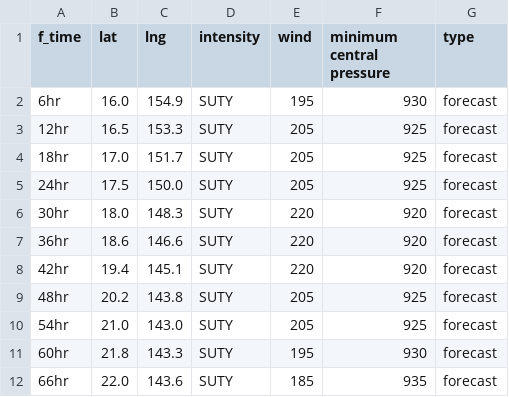
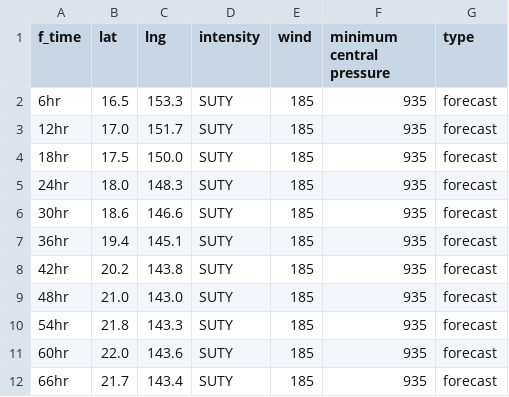
Before and after one commit to zax41006-bot/TC-Track, a CSV file: forecast_track_Q.csv, drawn as a sheet; only a part is shown; the diff covers the shown part only.

Commit message:
更新 forecast_track_Q.csv

```diff
--- a/forecast_track_Q.csv
+++ b/forecast_track_Q.csv
@@ -1,12 +1,12 @@
 f_time,lat,lng,intensity,wind,minimum central pressure,type
-6hr,16.0,154.9,SUTY,195,930,forecast
-12hr,16.5,153.3,SUTY,205,925,forecast
-18hr,17.0,151.7,SUTY,205,925,forecast
-24hr,17.5,150.0,SUTY,205,925,forecast
-30hr,18.0,148.3,SUTY,220,920,forecast
-36hr,18.6,146.6,SUTY,220,920,forecast
-42hr,19.4,145.1,SUTY,220,920,forecast
-48hr,20.2,143.8,SUTY,205,925,forecast
-54hr,21.0,143.0,SUTY,205,925,forecast
-60hr,21.8,143.3,SUTY,195,930,forecast
-66hr,22.0,143.6,SUTY,185,935,forecast
+6hr,16.5,153.3,SUTY,185,935,forecast
+12hr,17.0,151.7,SUTY,185,935,forecast
+18hr,17.5,150.0,SUTY,185,935,forecast
+24hr,18.0,148.3,SUTY,185,935,forecast
+30hr,18.6,146.6,SUTY,185,935,forecast
+36hr,19.4,145.1,SUTY,185,935,forecast
+42hr,20.2,143.8,SUTY,185,935,forecast
+48hr,21.0,143.0,SUTY,185,935,forecast
+54hr,21.8,143.3,SUTY,185,935,forecast
+60hr,22.0,143.6,SUTY,185,935,forecast
+66hr,21.7,143.4,SUTY,185,935,forecast
```
Also changed, not shown: 20 edited cells elsewhere in this file.
